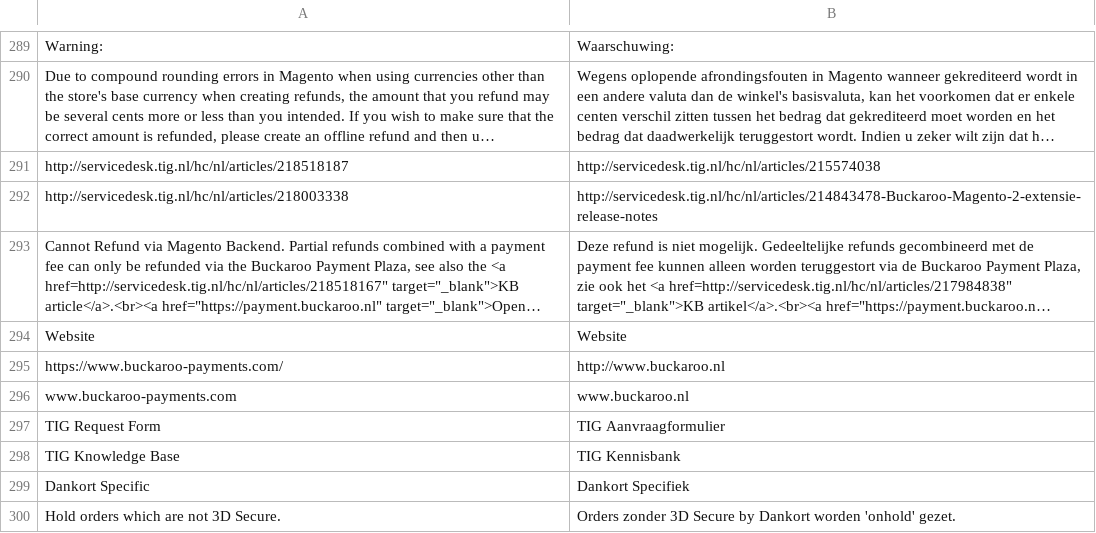
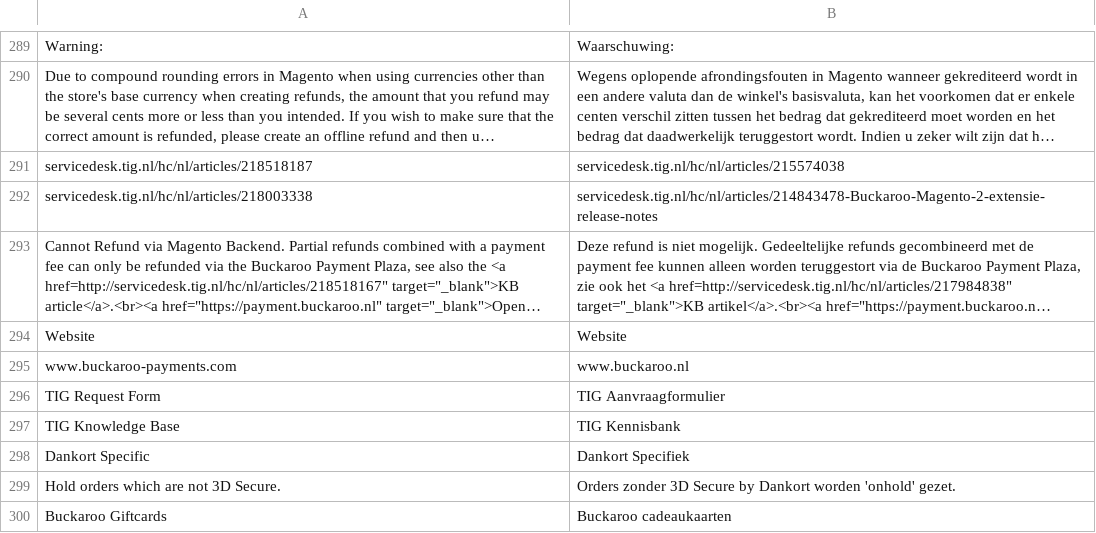
Before and after one commit to wouter-toppershops/buckaroo-magento2, a CSV file: i18n/nl_NL.csv, drawn as a sheet; only a part is shown, gaps mark what is left out; the shorter side is filled out with more unchanged rows; long unchanged cells end in …; the diff names each change by its address in the sheet, - before the commit and + after, or states it on an @@ line.

```diff
--- a/i18n/nl_NL.csv
+++ b/i18n/nl_NL.csv
-A291: http://servicedesk.tig.nl/hc/nl/articles/218518187
+A291: servicedesk.tig.nl/hc/nl/articles/218518187
-B291: http://servicedesk.tig.nl/hc/nl/articles/215574038
+B291: servicedesk.tig.nl/hc/nl/articles/215574038
-A292: http://servicedesk.tig.nl/hc/nl/articles/218003338
+A292: servicedesk.tig.nl/hc/nl/articles/218003338
-B292: http://servicedesk.tig.nl/hc/nl/articles/214843478-Buckaroo-Magento-2-extensie-release-notes
+B292: servicedesk.tig.nl/hc/nl/articles/214843478-Buckaroo-Magento-2-extensie-release-notes
-row 295: https://www.buckaroo-payments.com/ | http://www.buckaroo.nl
```
Also changed, not shown: 2 other files.
